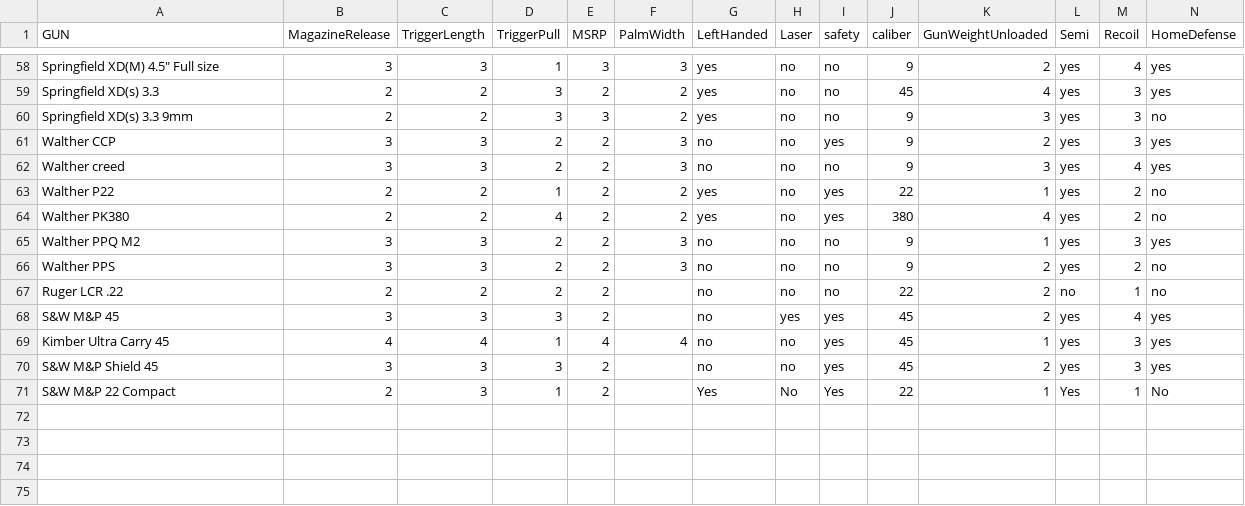
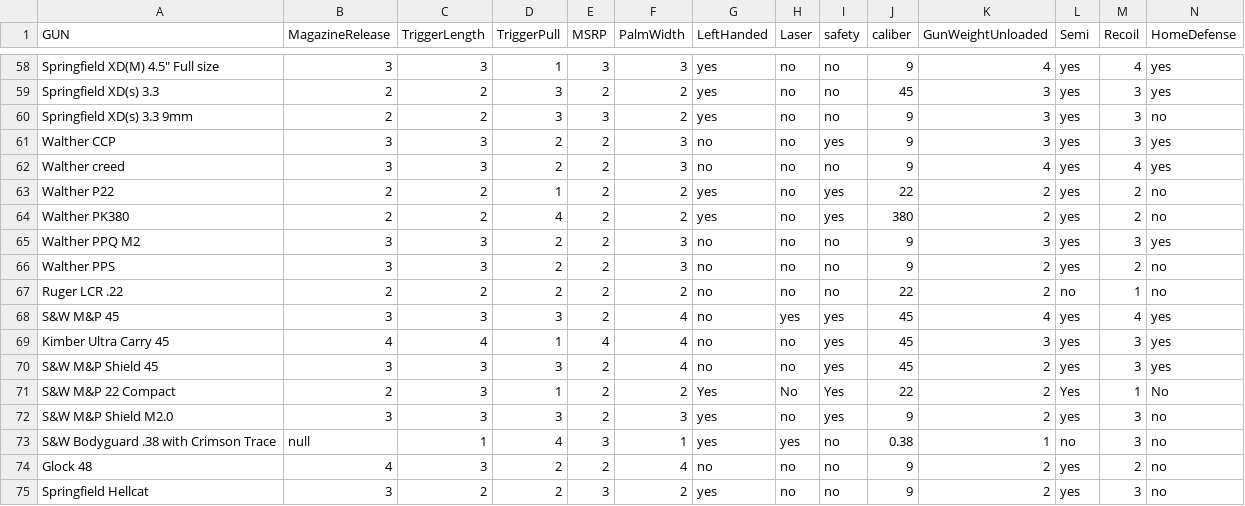
Before and after one commit to JamesDeVore/TWAW-finder, a CSV file: src/assets/GunData.csv, drawn as a sheet; only a part is shown, gaps mark what is left out; rows hold the shown columns only; the diff covers the shown part only; the diff names each change by its address in the sheet, - before the commit and + after, or states it on an @@ line.

```diff
--- a/src/assets/GunData.csv
+++ b/src/assets/GunData.csv
-K58 (GunWeightUnloaded): 2
+K58 (GunWeightUnloaded): 4
-K59 (GunWeightUnloaded): 4
+K59 (GunWeightUnloaded): 3
-K61 (GunWeightUnloaded): 2
+K61 (GunWeightUnloaded): 3
-K62 (GunWeightUnloaded): 3
+K62 (GunWeightUnloaded): 4
-K63 (GunWeightUnloaded): 1
+K63 (GunWeightUnloaded): 2
-K64 (GunWeightUnloaded): 4
+K64 (GunWeightUnloaded): 2
-K65 (GunWeightUnloaded): 1
+K65 (GunWeightUnloaded): 3
-F67 (PalmWidth): (empty)
+F67 (PalmWidth): 2
-F68 (PalmWidth): (empty)
+F68 (PalmWidth): 4
-K68 (GunWeightUnloaded): 2
+K68 (GunWeightUnloaded): 4
-K69 (GunWeightUnloaded): 1
+K69 (GunWeightUnloaded): 3
-F70 (PalmWidth): (empty)
+F70 (PalmWidth): 4
-F71 (PalmWidth): (empty)
+F71 (PalmWidth): 2
-K71 (GunWeightUnloaded): 1
+K71 (GunWeightUnloaded): 2
+row 72: S&W M&P Shield M2.0 | 3 | 3 | 3 | 2 | 3 | yes | no | yes | 9 | 2 | yes | 3 | no
+row 73: S&W Bodyguard .38 with Crimson Trace | null | 1 | 4 | 3 | 1 | yes | yes | no | 0.38 | 1 | no | 3 | no
+row 74: Glock 48 | 4 | 3 | 2 | 2 | 4 | no | no | no | 9 | 2 | yes | 2 | no
+row 75: Springfield Hellcat | 3 | 2 | 2 | 3 | 2 | yes | no | no | 9 | 2 | yes | 3 | no
```
Also changed, not shown: 38 edited cells elsewhere in this file, 8 other files.
